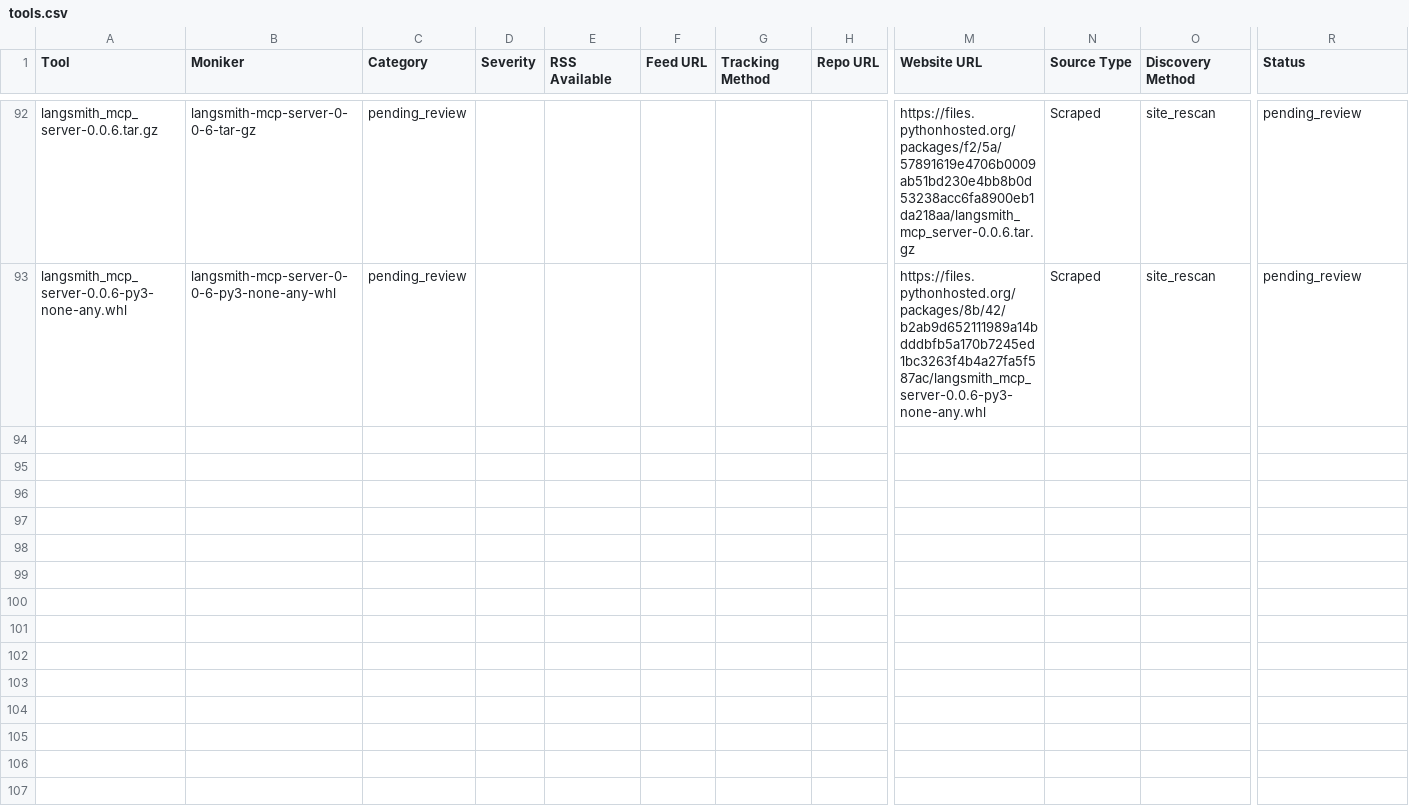
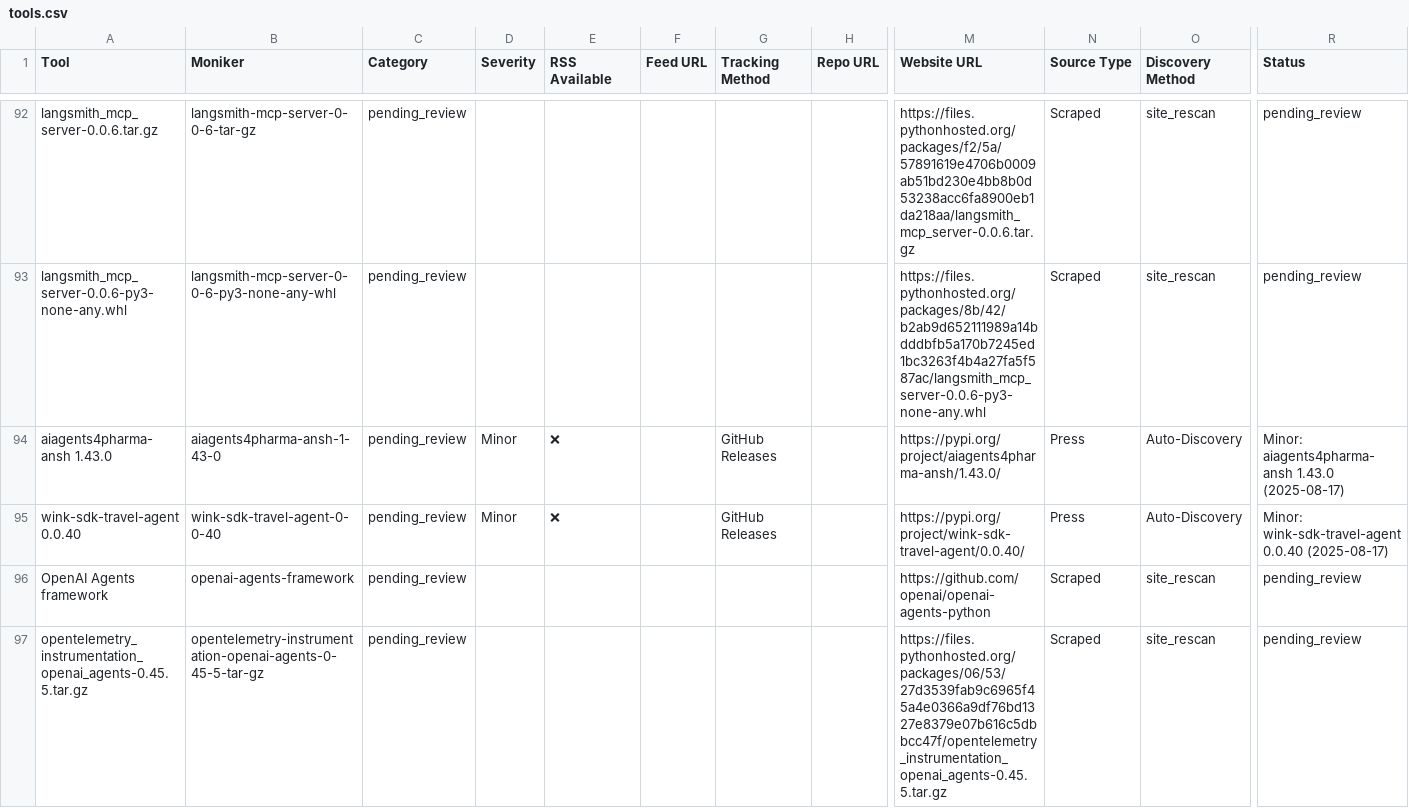
Before and after one commit to uberpu-ntiva/prindle-sprick-ai, a CSV file: data/tools.csv, drawn as a sheet; only a part is shown, gaps mark what is left out; rows hold the shown columns only; the diff covers the shown part only; the diff names each change by its address in the sheet, - before the commit and + after, or states it on an @@ line.

```diff
--- a/data/tools.csv
+++ b/data/tools.csv
+row 94: aiagents4pharma-ansh 1.43.0 | aiagents4pharma-ansh-1-43-0 | pending_review | Minor | ❌ |  | GitHub Releases |  | https://pypi.org/project/aiagents4pharma-ansh/1.43.0/ | Press | Auto-Discovery | Minor: aiagents4pharma-ansh 1.43.0 (2025-08-17)
+row 95: wink-sdk-travel-agent 0.0.40 | wink-sdk-travel-agent-0-0-40 | pending_review | Minor | ❌ |  | GitHub Releases |  | https://pypi.org/project/wink-sdk-travel-agent/0.0.40/ | Press | Auto-Discovery | Minor: wink-sdk-travel-agent 0.0.40 (2025-08-17)
+row 96: OpenAI Agents framework | openai-agents-framework | pending_review |  |  |  |  |  | https://github.com/openai/openai-agents-python | Scraped | site_rescan | pending_review
+row 97: opentelemetry_instrumentation_openai_agents-0.45.5.tar.gz | opentelemetry-instrumentation-openai-agents-0-45-5-tar-gz | pending_review |  |  |  |  |  | https://files.pythonhosted.org/packages/06/53/27d3539fab9c6965f45a4e0366a9df76bd1327e8379e07b616c5dbbcc47f/opentelemetry_instrumentation_openai_agents-0.45.5.tar.gz | Scraped | site_rescan | pending_review
```
Also changed, not shown: 9 added rows and 9 edited cells elsewhere in this file, data/articles.csv, 9 other files.
